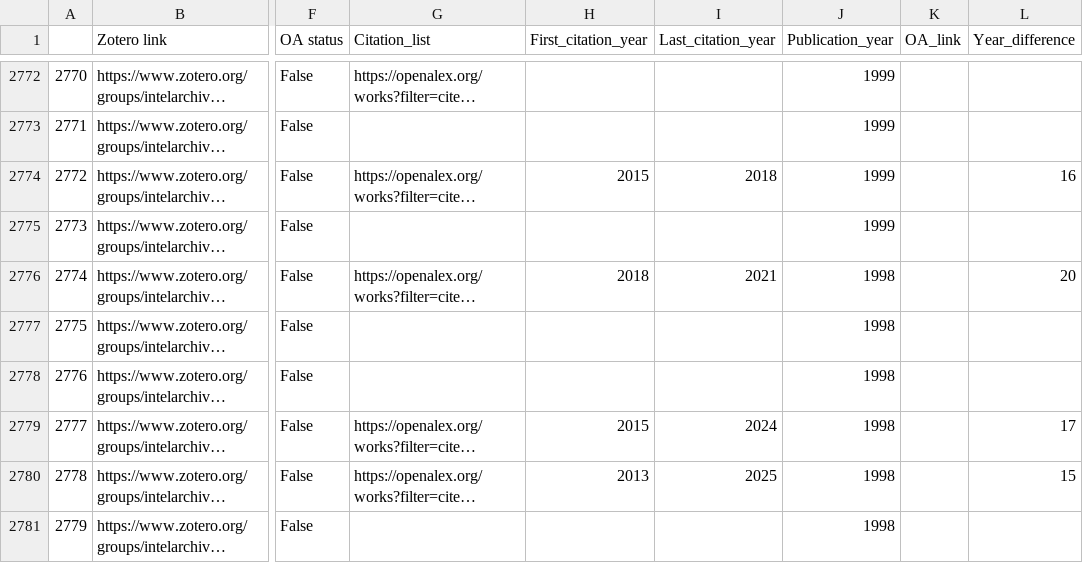
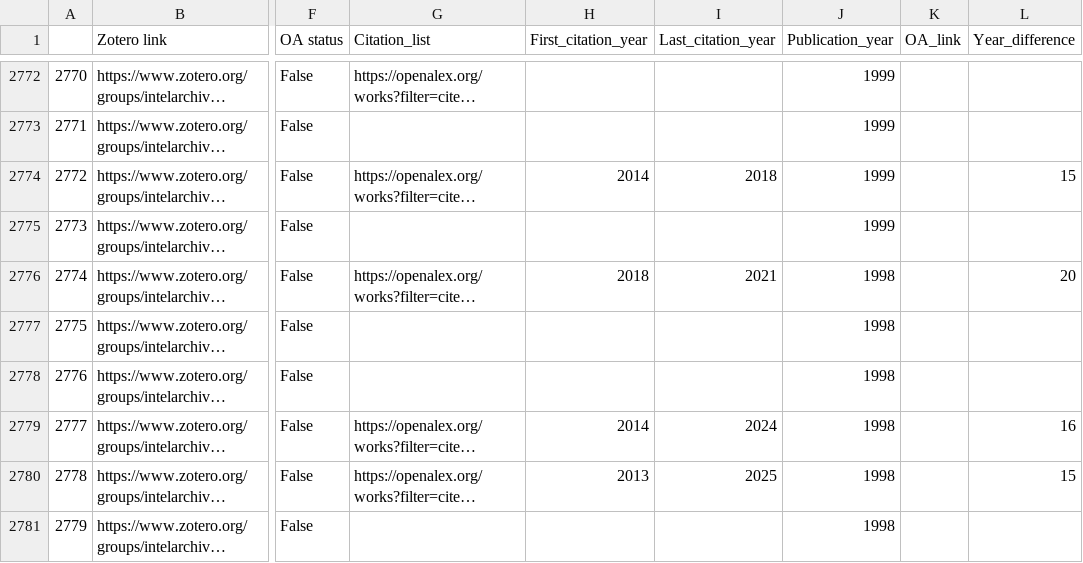
Before and after one commit to yusufaliozkan/clone-zotero-intelligence-bibliography, a CSV file: citations.csv, drawn as a sheet; only a part is shown, gaps mark what is left out; long unchanged cells end in …; the diff covers the shown part only; the diff names each change by its address in the sheet, - before the commit and + after, or states it on an @@ line.

Commit message:
Update Zotero data

```diff
--- a/citations.csv
+++ b/citations.csv
-H2774 (First_citation_year): 2015
+H2774 (First_citation_year): 2014
-L2774 (Year_difference): 16
+L2774 (Year_difference): 15
-H2779 (First_citation_year): 2015
+H2779 (First_citation_year): 2014
-L2779 (Year_difference): 17
+L2779 (Year_difference): 16
```
Also changed, not shown: 120 edited cells elsewhere in this file.
